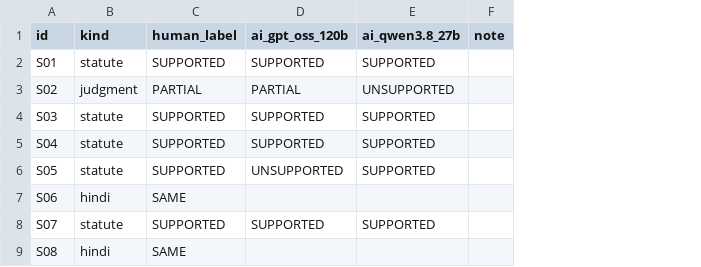
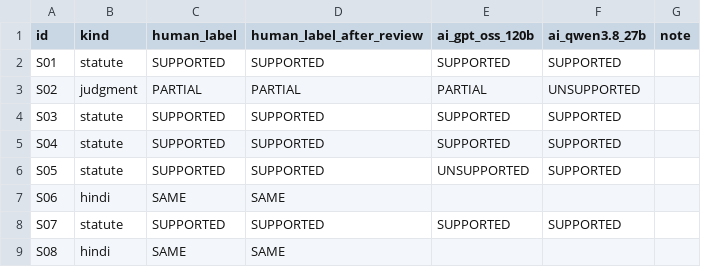
Before and after one commit to bhxvish/legalgpt, a CSV file: benchmark/spotcheck/human_labels.csv, drawn as a sheet; only a part is shown; the diff names each change by its address in the sheet, - before the commit and + after, or states it on an @@ line.

```diff
--- a/benchmark/spotcheck/human_labels.csv
+++ b/benchmark/spotcheck/human_labels.csv
+column D (human_label_after_review), rows 2-9: SUPPORTED | PARTIAL | SUPPORTED | SUPPORTED | SUPPORTED | SAME | SUPPORTED | SAME
```
Also changed, not shown: 2 other files.
